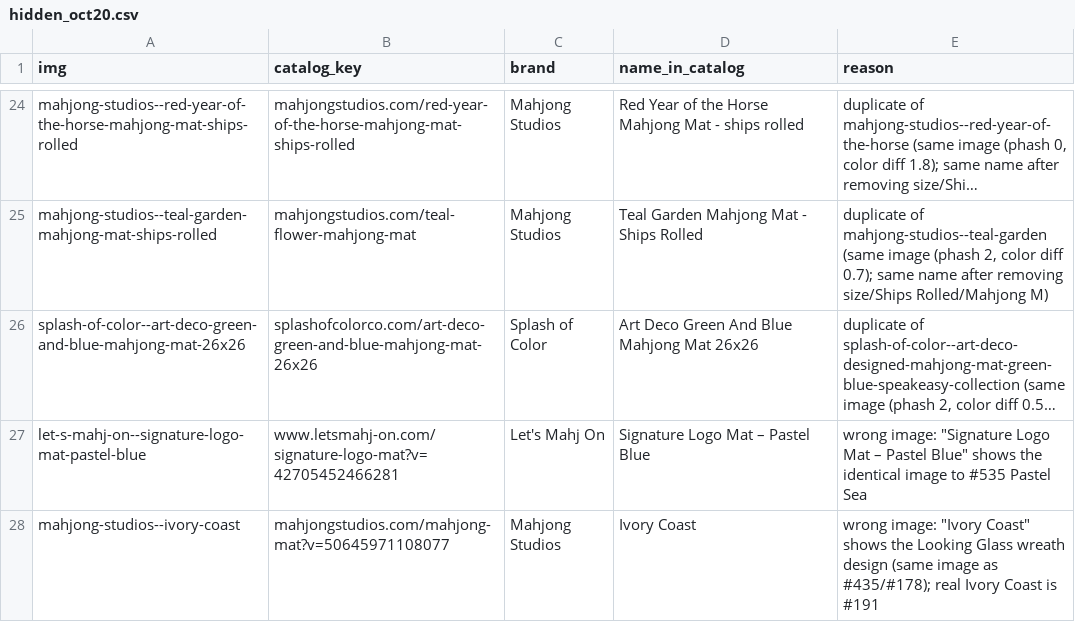
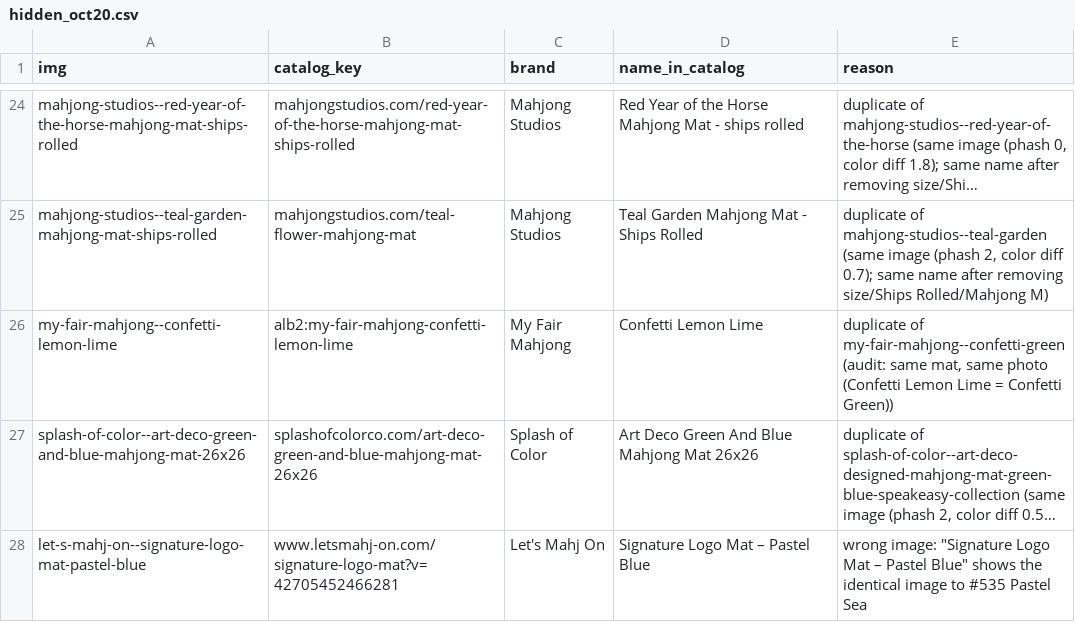
Before and after one commit to tiffanybrie/mahjmatchmaker-data, a CSV file: site/livepatch/matgallery/hidden_oct20.csv, drawn as a sheet; only a part is shown, gaps mark what is left out; the shorter side is filled out with more unchanged rows; long unchanged cells end in …; the diff names each change by its address in the sheet, - before the commit and + after, or states it on an @@ line.

```diff
--- a/site/livepatch/matgallery/hidden_oct20.csv
+++ b/site/livepatch/matgallery/hidden_oct20.csv
+row 26: my-fair-mahjong--confetti-lemon-lime | alb2:my-fair-mahjong-confetti-lemon-lime | My Fair Mahjong | Confetti Lemon Lime | duplicate of my-fair-mahjong--confetti-green (audit: same mat, same photo (Confetti Lemon Lime = Confetti Green))
```
Also changed, not shown: site/livepatch/matgallery/dedupe_oct20.csv, 7 other files.
